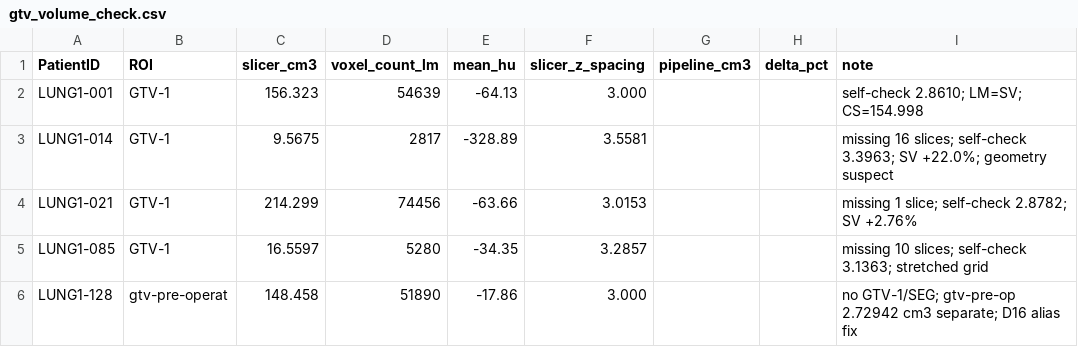
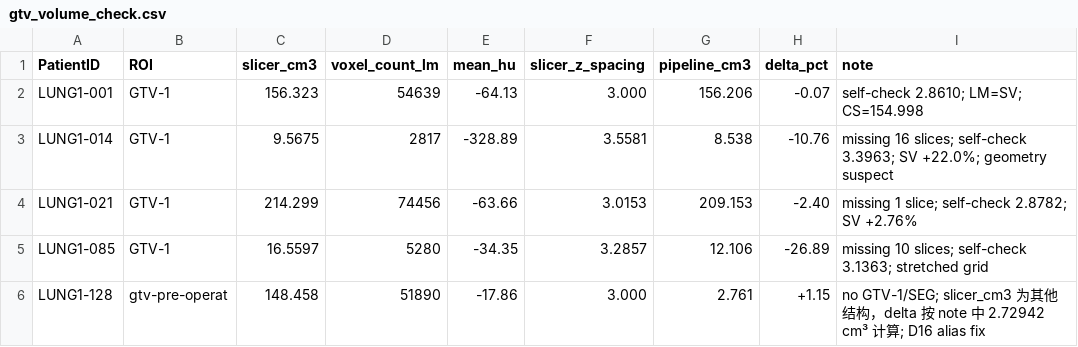
Before and after one commit to April32321/intern-log, a CSV file: results/tables/gtv_volume_check.csv, drawn as a sheet.

```diff
--- a/results/tables/gtv_volume_check.csv
+++ b/results/tables/gtv_volume_check.csv
@@ -1,6 +1,6 @@
 PatientID,ROI,slicer_cm3,voxel_count_lm,mean_hu,slicer_z_spacing,pipeline_cm3,delta_pct,note
-LUNG1-001,GTV-1,156.323,54639,-64.13,3.000,,,self-check 2.8610; LM=SV; CS=154.998
-LUNG1-014,GTV-1,9.5675,2817,-328.89,3.5581,,,missing 16 slices; self-check 3.3963; SV +22.0%; geometry suspect
-LUNG1-021,GTV-1,214.299,74456,-63.66,3.0153,,,missing 1 slice; self-check 2.8782; SV +2.76%
-LUNG1-085,GTV-1,16.5597,5280,-34.35,3.2857,,,missing 10 slices; self-check 3.1363; stretched grid
-LUNG1-128,gtv-pre-operat,148.458,51890,-17.86,3.000,,,no GTV-1/SEG; gtv-pre-op 2.72942 cm3 separate; D16 alias fix
+LUNG1-001,GTV-1,156.323,54639,-64.13,3.000,156.206,-0.07,self-check 2.8610; LM=SV; CS=154.998
+LUNG1-014,GTV-1,9.5675,2817,-328.89,3.5581,8.538,-10.76,missing 16 slices; self-check 3.3963; SV +22.0%; geometry suspect
+LUNG1-021,GTV-1,214.299,74456,-63.66,3.0153,209.153,-2.40,missing 1 slice; self-check 2.8782; SV +2.76%
+LUNG1-085,GTV-1,16.5597,5280,-34.35,3.2857,12.106,-26.89,missing 10 slices; self-check 3.1363; stretched grid
+LUNG1-128,gtv-pre-operat,148.458,51890,-17.86,3.000,2.761,+1.15,no GTV-1/SEG; slicer_cm3 为其他结构，delta 按 note 中 2.72942 cm³ 计算; D16 alias fix
```
Also changed, not shown: 1 other file.
